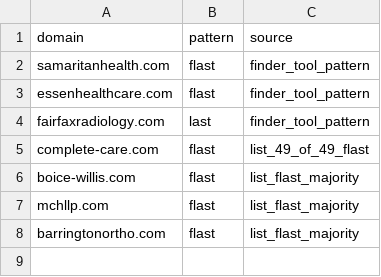
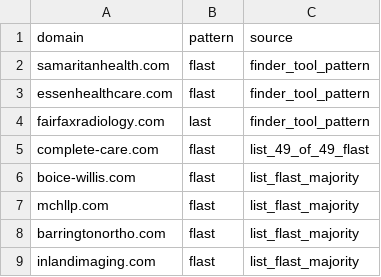
Before and after one commit to himanshu95552/Claude-Projects, a CSV file: tools/data/domain_patterns.csv, drawn as a sheet.

```diff
--- a/tools/data/domain_patterns.csv
+++ b/tools/data/domain_patterns.csv
@@ -8 +8,2 @@ mchllp.com,flast,list_flast_majority
 barringtonortho.com,flast,list_flast_majority
+inlandimaging.com,flast,list_flast_majority
```
Also changed, not shown: 1 other file.
